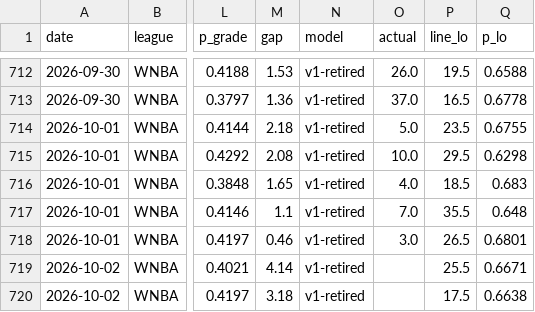
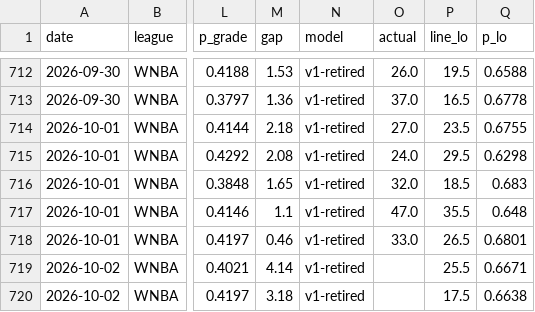
Before and after one commit to azcal/mbm-props, a CSV file: logs/predictions.csv, drawn as a sheet; only a part is shown, gaps mark what is left out; the diff names each change by its address in the sheet, - before the commit and + after, or states it on an @@ line.

```diff
--- a/logs/predictions.csv
+++ b/logs/predictions.csv
-O714 (actual): 5.0
+O714 (actual): 27.0
-O715 (actual): 10.0
+O715 (actual): 24.0
-O716 (actual): 4.0
+O716 (actual): 32.0
-O717 (actual): 7.0
+O717 (actual): 47.0
-O718 (actual): 3.0
+O718 (actual): 33.0
```
Also changed, not shown: 1 other file.
